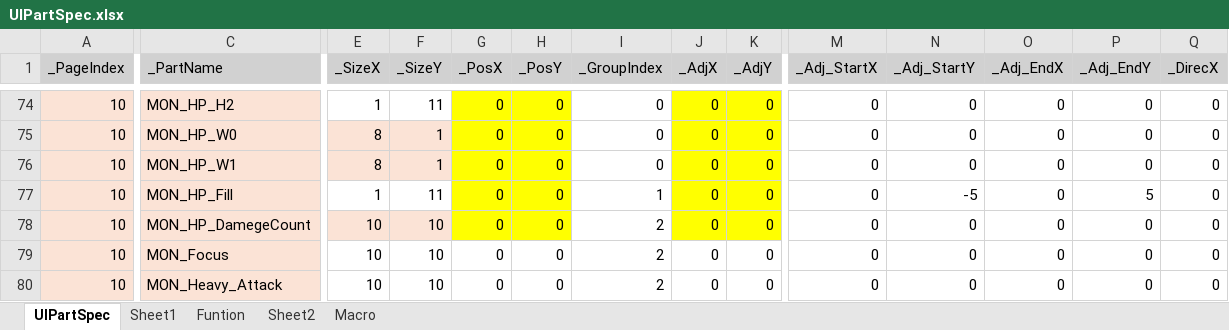
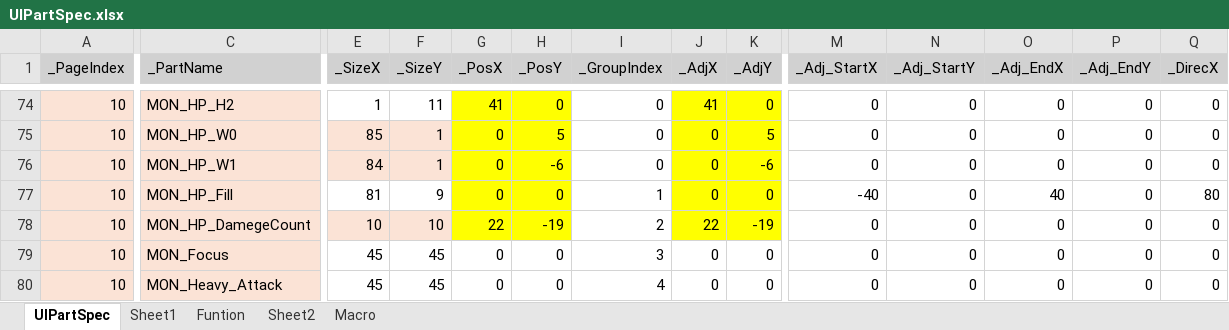
Before and after one commit to rlatjddyd92/Dx11_LiesOfP, an Excel workbook: Framework_DX11/Tools/Bin/DataFiles/UIPartSpec.xlsx, sheet UIPartSpec, drawn as a sheet; only a part is shown, gaps mark what is left out; values as stored, in another font and other column widths than the file's, no borders; the diff covers the shown part only; the diff names each change by its address in the sheet, - before the commit and + after, or states it on an @@ line.

```diff
--- a/Framework_DX11/Tools/Bin/DataFiles/UIPartSpec.xlsx (sheet UIPartSpec)
+++ b/Framework_DX11/Tools/Bin/DataFiles/UIPartSpec.xlsx (sheet UIPartSpec)
-G74 (_PosX): 0
+G74 (_PosX): 41
-J74 (_AdjX): 0
+J74 (_AdjX): 41
-E75 (_SizeX): 8
+E75 (_SizeX): 85
-H75 (_PosY): 0
+H75 (_PosY): 5
-K75 (_AdjY): 0
+K75 (_AdjY): 5
-E76 (_SizeX): 8
+E76 (_SizeX): 84
-H76 (_PosY): 0
+H76 (_PosY): -6
-K76 (_AdjY): 0
+K76 (_AdjY): -6
-E77 (_SizeX): 1
+E77 (_SizeX): 81
-F77 (_SizeY): 11
+F77 (_SizeY): 9
-M77 (_Adj_StartX): 0
+M77 (_Adj_StartX): -40
-N77 (_Adj_StartY): -5
+N77 (_Adj_StartY): 0
-O77 (_Adj_EndX): 0
+O77 (_Adj_EndX): 40
-P77 (_Adj_EndY): 5
+P77 (_Adj_EndY): 0
-Q77 (_DirecX): 0
+Q77 (_DirecX): 80
-G78 (_PosX): 0
+G78 (_PosX): 22
-H78 (_PosY): 0
+H78 (_PosY): -19
-J78 (_AdjX): 0
+J78 (_AdjX): 22
-K78 (_AdjY): 0
+K78 (_AdjY): -19
-E79:E80 (_SizeX): 10
+E79:E80 (_SizeX): 45
-F79:F80 (_SizeY): 10
+F79:F80 (_SizeY): 45
-I79 (_GroupIndex): 2
+I79 (_GroupIndex): 3
-I80 (_GroupIndex): 2
+I80 (_GroupIndex): 4
```
Also changed, not shown: 48 edited cells elsewhere in this sheet, sheet Sheet1, 23 other files.
